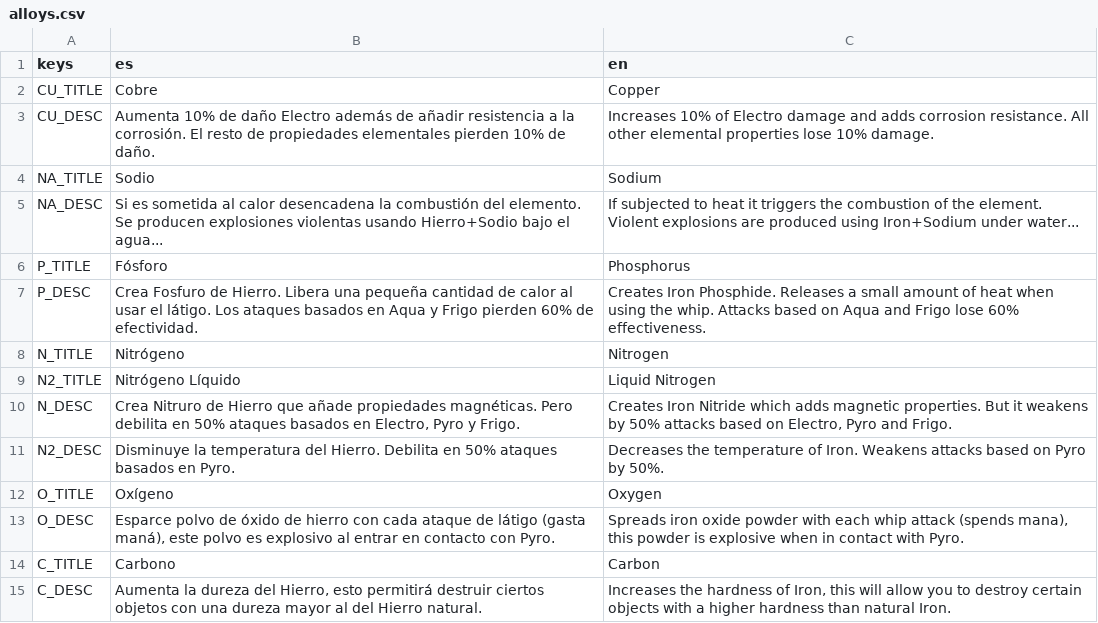
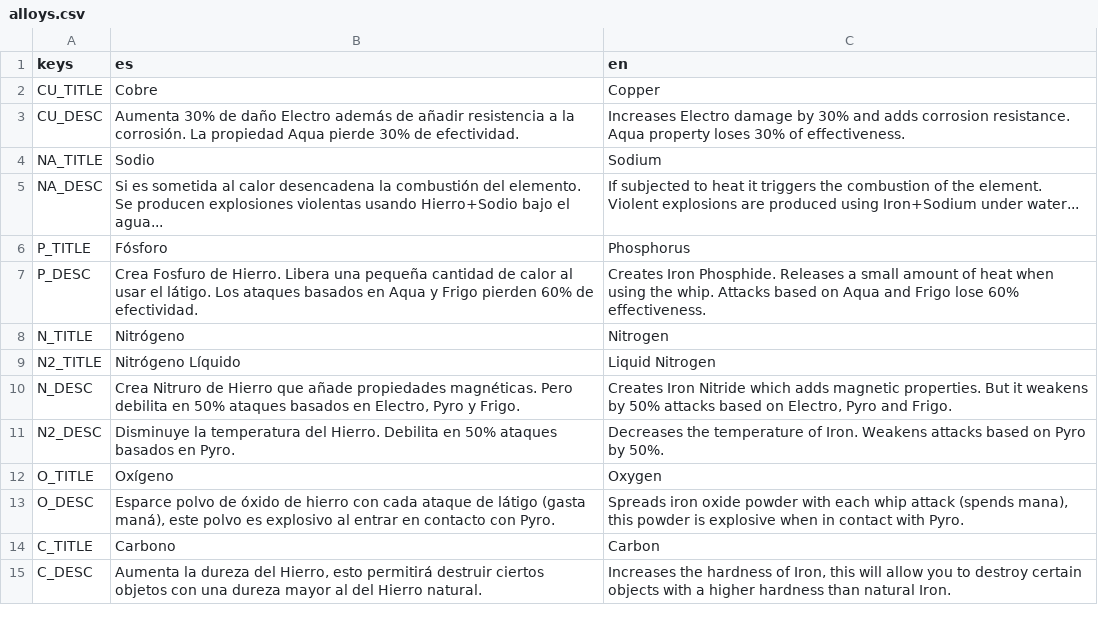
Before and after one commit to dannygaray60/toziuha-night-oota-revamped-translation, a CSV file: localization/alloys.csv, drawn as a sheet.

```diff
--- a/localization/alloys.csv
+++ b/localization/alloys.csv
@@ -2,3 +2,3 @@ keys,es,en
 CU_TITLE,Cobre,Copper
-CU_DESC,Aumenta 10% de daño Electro además de añadir resistencia a la corrosión. El resto de propiedades elementales pierden 10% de daño.,Increases 10% of Electro damage and adds corrosion resistance. All other elemental properties lose 10% damage.
+CU_DESC,Aumenta 30% de daño Electro además de añadir resistencia a la corrosión. La propiedad Aqua pierde 30% de efectividad.,Increases Electro damage by 30% and adds corrosion resistance. Aqua property loses 30% of effectiveness.
 NA_TITLE,Sodio,Sodium
```
Also changed, not shown: localization/dialogs.csv, localization/elemental_circuits.csv, 2 other files.
